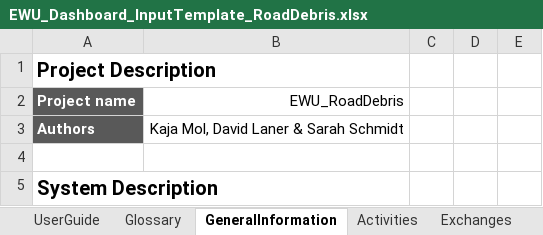
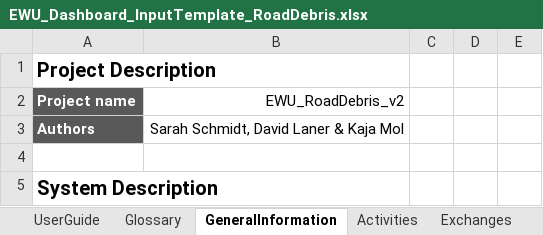
Before and after one commit to SarahSchmidt94/MoEWe, an Excel workbook: CaseStudy2_RoadDebris/EWU_Dashboard_InputTemplate_RoadDebris.xlsx, sheet GeneralInformation, drawn as a sheet; only a part is shown; values as stored, in another font and other column widths than the file's, no borders; the diff names each change by its address in the sheet, - before the commit and + after, or states it on an @@ line.

```diff
--- a/CaseStudy2_RoadDebris/EWU_Dashboard_InputTemplate_RoadDebris.xlsx (sheet GeneralInformation)
+++ b/CaseStudy2_RoadDebris/EWU_Dashboard_InputTemplate_RoadDebris.xlsx (sheet GeneralInformation)
-B2: EWU_RoadDebris
+B2: EWU_RoadDebris_v2
-B3: Kaja Mol, David Laner & Sarah Schmidt
+B3: Sarah Schmidt, David Laner & Kaja Mol
```
Also changed, not shown: sheet Exchanges, sheet Activities, CaseStudy2_RoadDebris/EWU_Dashboard_RoadDebris.xlsx.
